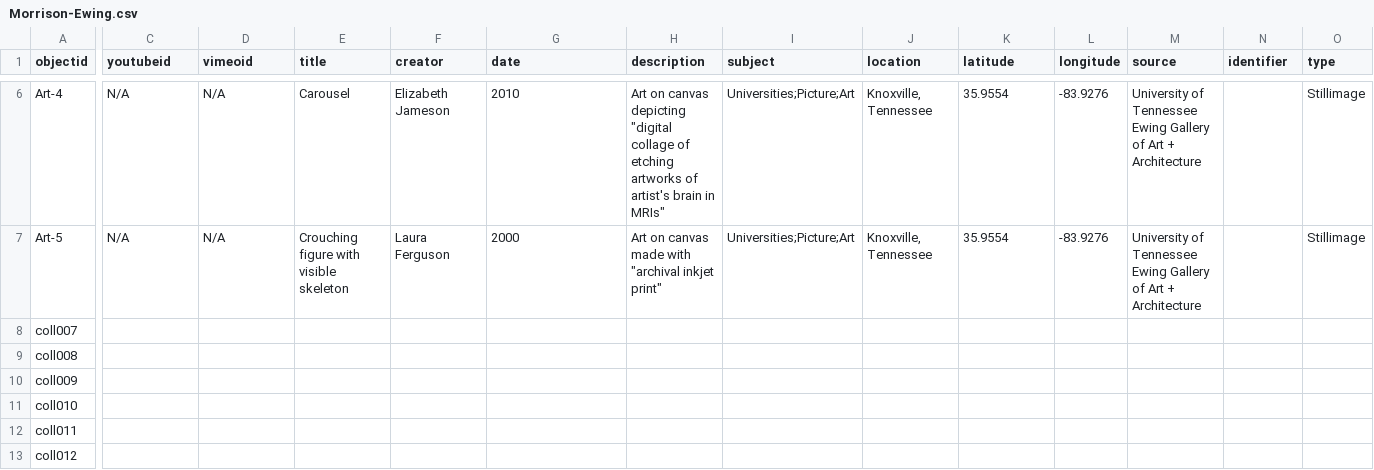
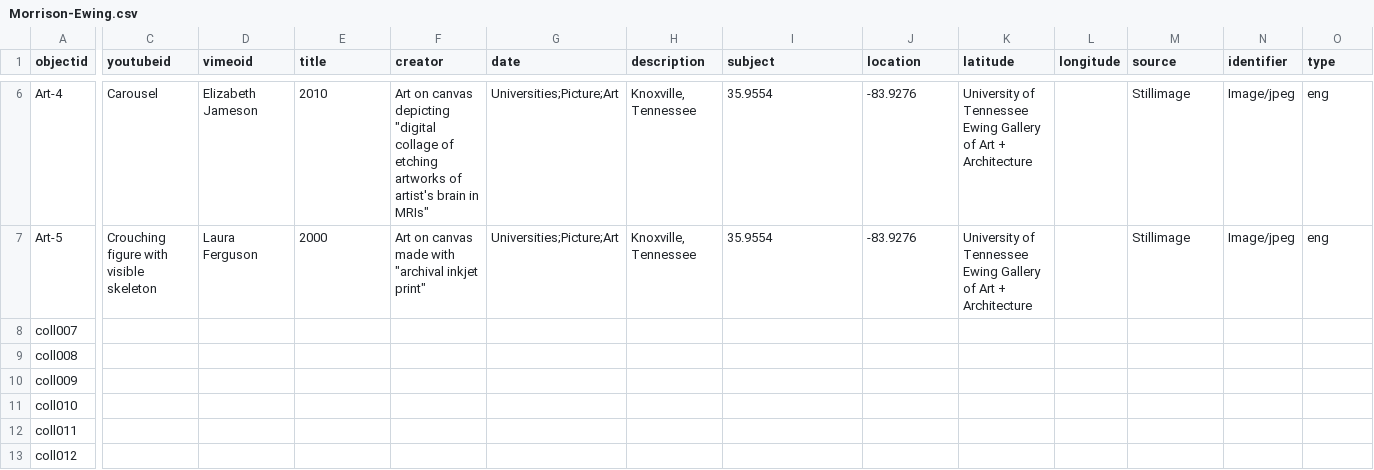
Before and after one commit to WilliamLMorrison/ewing-cbcopy, a CSV file: _data/Morrison-Ewing.csv, drawn as a sheet; only a part is shown, gaps mark what is left out; the diff covers the shown part only; the diff names each change by its address in the sheet, - before the commit and + after, or states it on an @@ line.

Commit message:
Update Morrison-Ewing.csv

```diff
--- a/_data/Morrison-Ewing.csv
+++ b/_data/Morrison-Ewing.csv
-C6 (youtubeid): N/A
+C6 (youtubeid): Carousel
-D6 (vimeoid): N/A
+D6 (vimeoid): Elizabeth Jameson
-E6 (title): Carousel
+E6 (title): 2010
-F6 (creator): Elizabeth Jameson
+F6 (creator): Art on canvas depicting "digital collage of etching artworks of artist's brain in MRIs"
-G6 (date): 2010
+G6 (date): Universities;Picture;Art
-H6 (description): Art on canvas depicting "digital collage of etching artworks of artist's brain in MRIs"
+H6 (description): Knoxville, Tennessee
-I6:I7 (subject): Universities;Picture;Art
+I6:I7 (subject): 35.9554
-J6:J7 (location): Knoxville, Tennessee
+J6:J7 (location): -83.9276
-K6:K7 (latitude): 35.9554
+K6:K7 (latitude): University of Tennessee Ewing Gallery of Art + Architecture
-L6:L7 (longitude): -83.9276
+L6:L7 (longitude): (empty)
-M6:M7 (source): University of Tennessee Ewing Gallery of Art + Architecture
+M6:M7 (source): Stillimage
-N6:N7 (identifier): (empty)
+N6:N7 (identifier): Image/jpeg
-O6:O7 (type): Stillimage
+O6:O7 (type): eng
-C7 (youtubeid): N/A
+C7 (youtubeid): Crouching figure with visible skeleton
-D7 (vimeoid): N/A
+D7 (vimeoid): Laura Ferguson
-E7 (title): Crouching figure with visible skeleton
+E7 (title): 2000
-F7 (creator): Laura Ferguson
+F7 (creator): Art on canvas made with "archival inkjet print"
-G7 (date): 2000
+G7 (date): Universities;Picture;Art
-H7 (description): Art on canvas made with "archival inkjet print"
+H7 (description): Knoxville, Tennessee
```
Also changed, not shown: 59 edited cells elsewhere in this file.
